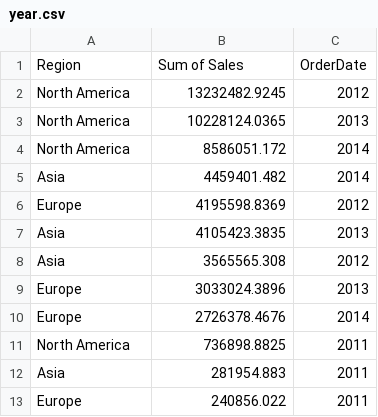
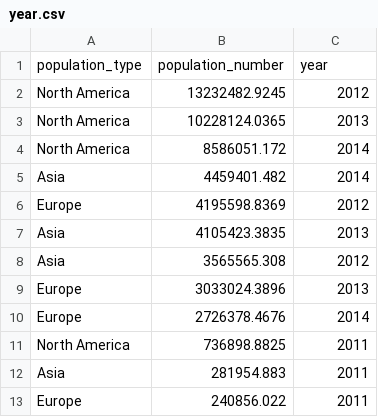
Before and after one commit to priysales/sales, a CSV file: year.csv, drawn as a sheet; removed rows and columns are numbered as before the commit, all else as after; the diff names each change by its address in the sheet, - before the commit and + after, or states it on an @@ line.

Commit message:
Update year.csv

```diff
--- a/year.csv
+++ b/year.csv
-row 1: Region | Sum of Sales | OrderDate
+row 1: population_type | population_number | year
```
